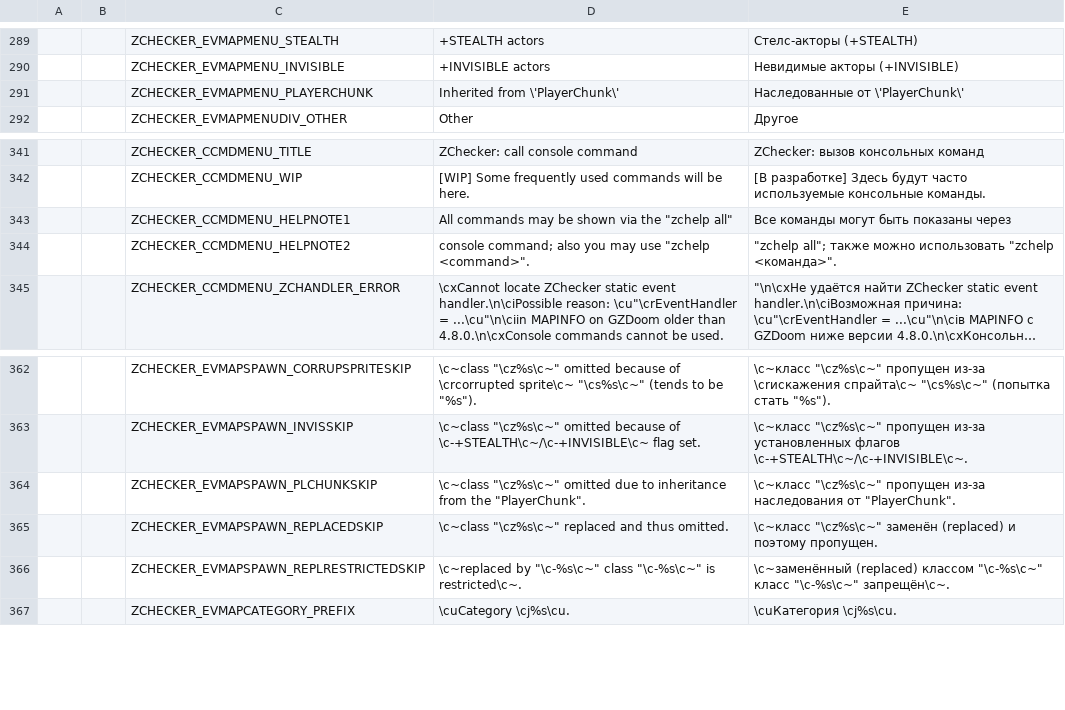
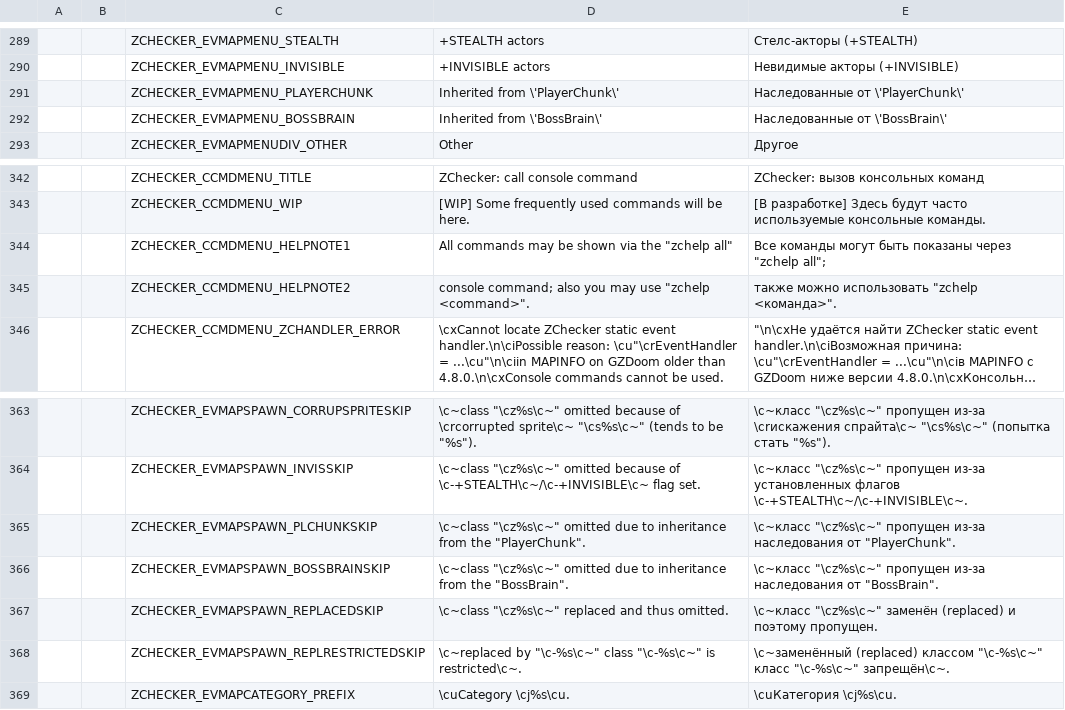
Before and after one commit to LLDM-Doom-Modding/ZChecker, a CSV file: LANGUAGE.gzdoom400.csv, drawn as a sheet; only a part is shown, gaps mark what is left out; long unchanged cells end in …; addresses are those after the commit; the diff names each change by its address in the sheet, - before the commit and + after, or states it on an @@ line.

Commit message:
Небольшая оптимизация создания встроенных акторов на Everything-картах.
Вынес создание класса "BossBrain" в отдельную настройку.

```diff
--- a/LANGUAGE.gzdoom400.csv
+++ b/LANGUAGE.gzdoom400.csv
+row 292:  |  | ZCHECKER_EVMAPMENU_BOSSBRAIN | Inherited from \'BossBrain\' | Наследованные от \'BossBrain\'
-E344: Все команды могут быть показаны через
+E344: Все команды могут быть показаны через "zchelp all";
-E345: "zchelp all"; также можно…
+E345: также можно…
+row 366:  |  | ZCHECKER_EVMAPSPAWN_BOSSBRAINSKIP | \c~class "\cz%s\c~" omitted due to inheritance from the "BossBrain". | \c~класс "\cz%s\c~" пропущен из-за наследования от "BossBrain".
```
Also changed, not shown: 5 other files.
